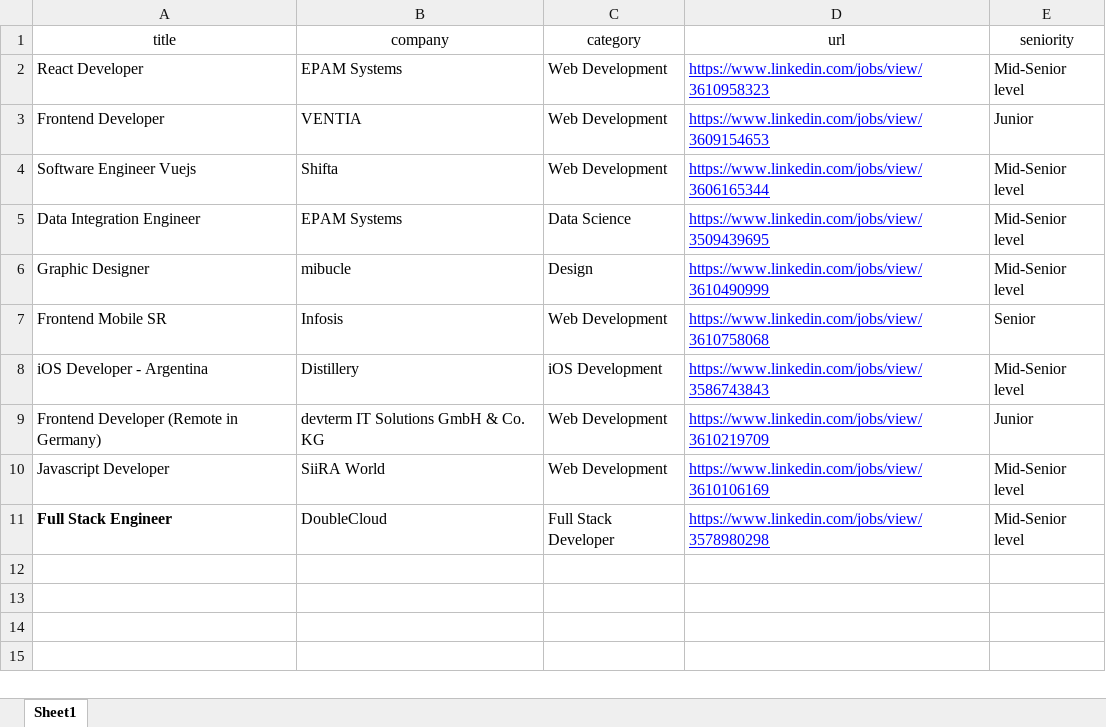
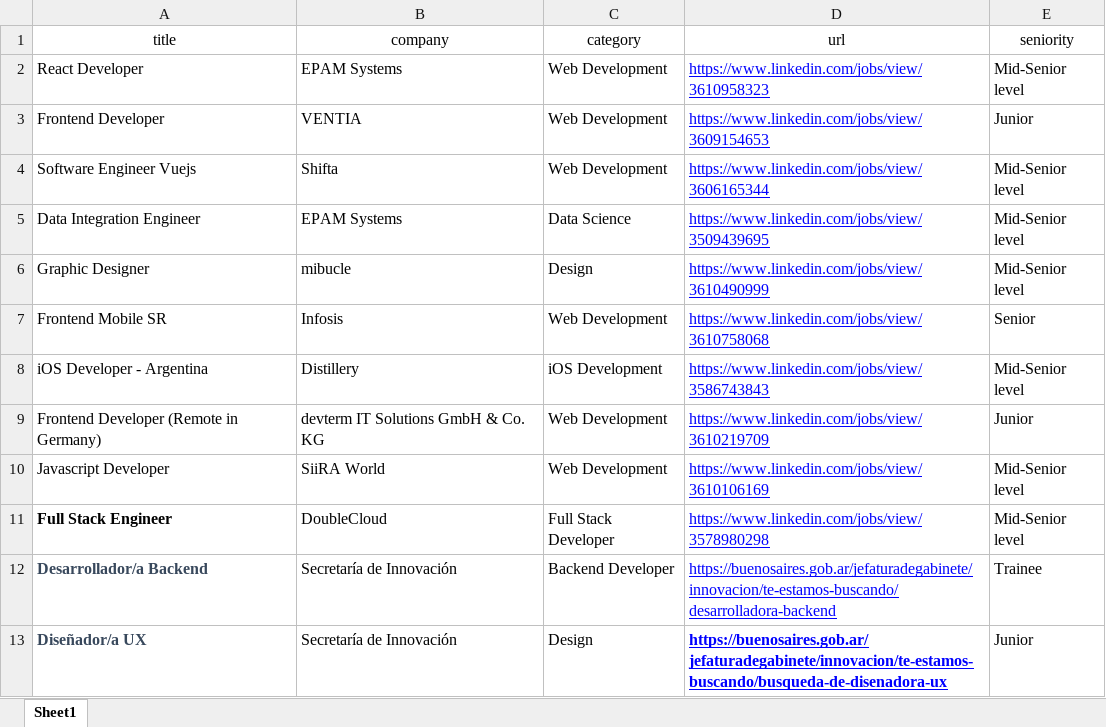
Before and after one commit to ailinnakaganeku/job_listing, an Excel workbook: public/Jobs.xlsx, sheet Sheet1, drawn as a sheet; values as stored, in another font and other column widths than the file's, no borders; charts and pictures not drawn; the diff names each change by its address in the sheet, - before the commit and + after, or states it on an @@ line.

Commit message:
Updating data fetching

```diff
--- a/public/Jobs.xlsx (sheet Sheet1)
+++ b/public/Jobs.xlsx (sheet Sheet1)
+row 12: Desarrollador/a Backend | Secretaría de Innovación | Backend Developer | https://buenosaires.gob.ar/jefaturadegabinete/innovacion/te-estamos-buscando/desarrolladora-backend | Trainee
+row 13: Diseñador/a UX | Secretaría de Innovación | Design | https://buenosaires.gob.ar/jefaturadegabinete/innovacion/te-estamos-buscando/busqueda-de-disenadora-ux | Junior
```
